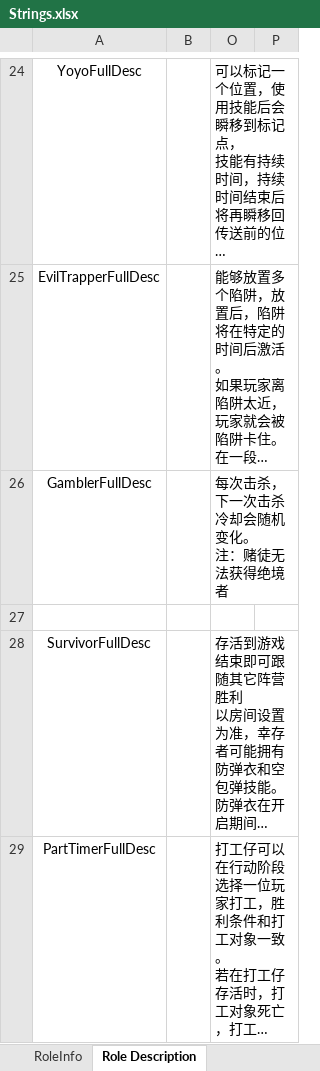
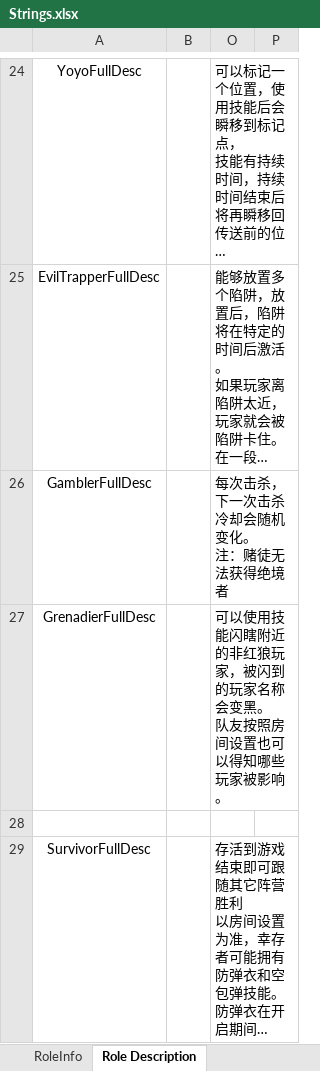
Before and after one commit to mxyx-club/TheOtherUs-Edited, an Excel workbook: Strings.xlsx, sheet Role Description, drawn as a sheet; only a part is shown, gaps mark what is left out; the shorter side is filled out with more unchanged rows; long unchanged cells end in …; values as stored, in another font and other column widths than the file's, no borders; ↵ is a line break in a cell; the diff covers the shown part only; the diff names each change by its address in the sheet, - before the commit and + after, or states it on an @@ line.

```diff
--- a/Strings.xlsx (sheet Role Description)
+++ b/Strings.xlsx (sheet Role Description)
+row 27: GrenadierFullDesc |  | 可以使用技能闪瞎附近的非红狼玩家，被闪到的玩家名称会变黑。 ↵ 队友按照房间设置也可以得知哪些玩家被影响。
```
Also changed, not shown: 1 added row elsewhere in this sheet, sheet Options, sheet RoleInfo, sheet Button Text, 31 other files.
